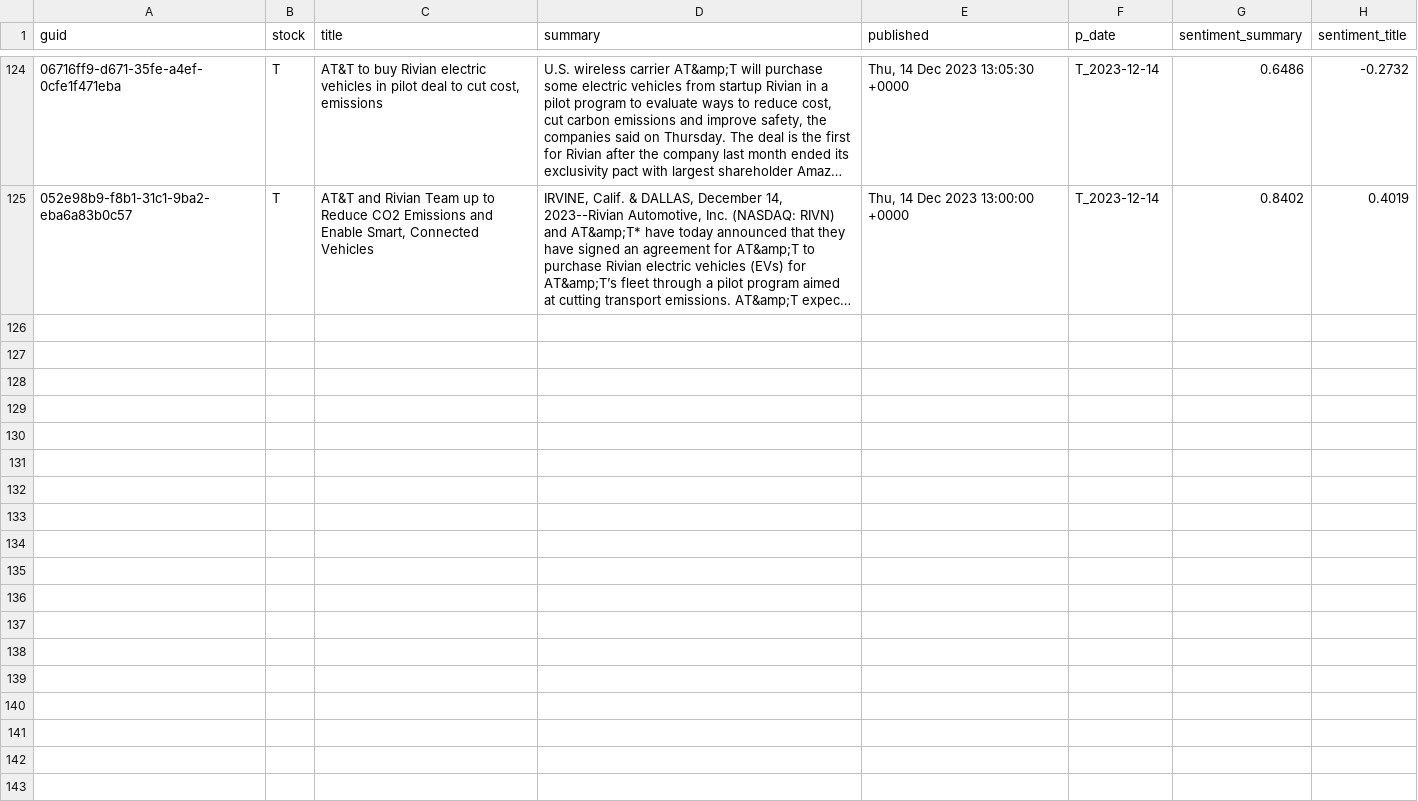
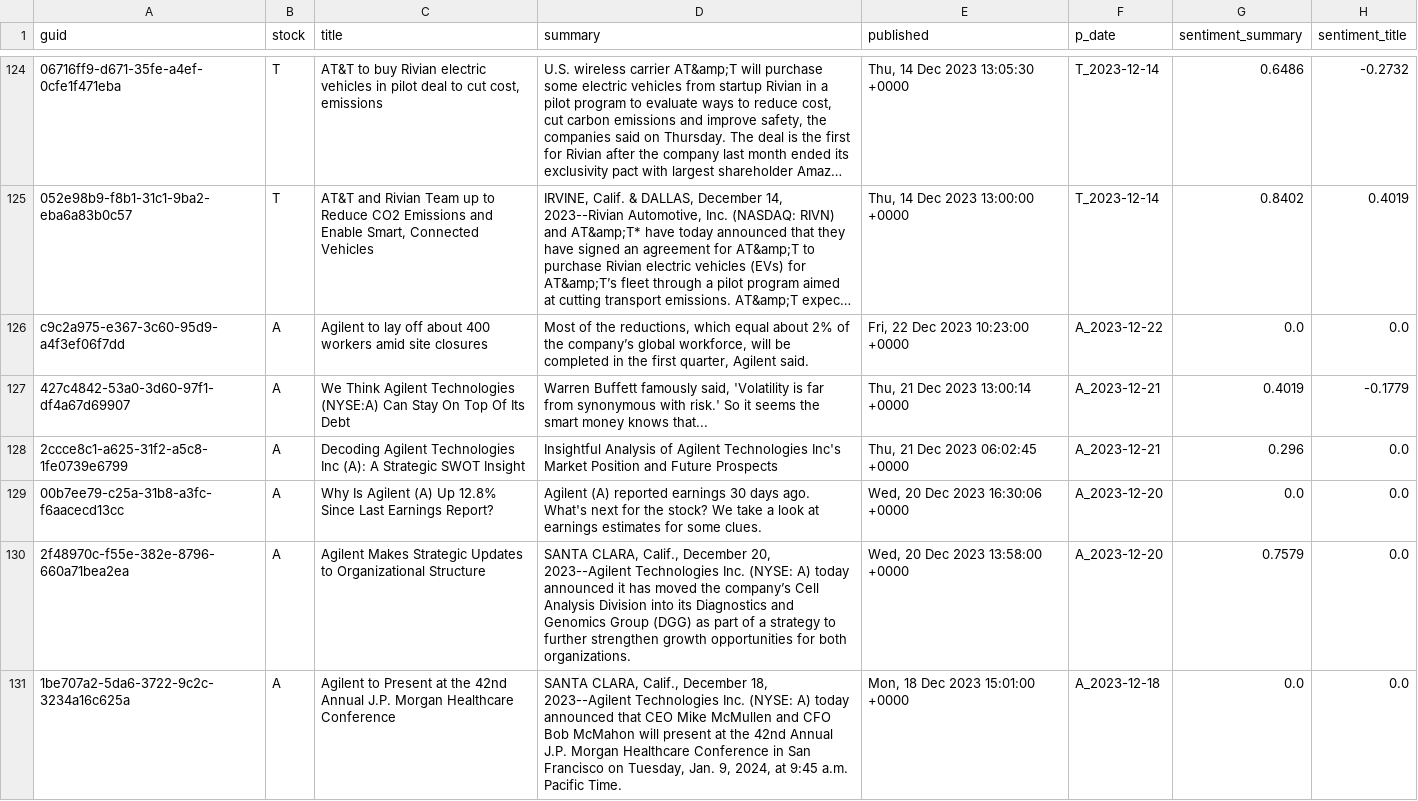
Before and after one commit to PhantomInTheWire/StockScreener, a CSV file: data/news.csv, drawn as a sheet; only a part is shown, gaps mark what is left out; long unchanged cells end in …; the diff names each change by its address in the sheet, - before the commit and + after, or states it on an @@ line.

```diff
--- a/data/news.csv
+++ b/data/news.csv
+row 126: c9c2a975-e367-3c60-95d9-a4f3ef06f7dd | A | Agilent to lay off about 400 workers amid site closures | Most of the reductions, which equal about 2% of the company’s global workforce, will be completed in the first quarter, Agilent said. | Fri, 22 Dec 2023 10:23:00 +0000 | A_2023-12-22 | 0.0 | 0.0
+row 127: 427c4842-53a0-3d60-97f1-df4a67d69907 | A | We Think Agilent Technologies (NYSE:A) Can Stay On Top Of Its Debt | Warren Buffett famously said, 'Volatility is far from synonymous with risk.' So it seems the smart money knows that... | Thu, 21 Dec 2023 13:00:14 +0000 | A_2023-12-21 | 0.4019 | -0.1779
+row 128: 2ccce8c1-a625-31f2-a5c8-1fe0739e6799 | A | Decoding Agilent Technologies Inc (A): A Strategic SWOT Insight | Insightful Analysis of Agilent Technologies Inc's Market Position and Future Prospects | Thu, 21 Dec 2023 06:02:45 +0000 | A_2023-12-21 | 0.296 | 0.0
+row 129: 00b7ee79-c25a-31b8-a3fc-f6aacecd13cc | A | Why Is Agilent (A) Up 12.8% Since Last Earnings Report? | Agilent (A) reported earnings 30 days ago. What's next for the stock? We take a look at earnings estimates for some clues. | Wed, 20 Dec 2023 16:30:06 +0000 | A_2023-12-20 | 0.0 | 0.0
+row 130: 2f48970c-f55e-382e-8796-660a71bea2ea | A | Agilent Makes Strategic Updates to Organizational Structure | SANTA CLARA, Calif., December 20, 2023--Agilent Technologies Inc. (NYSE: A) today announced it has moved the company’s Cell Analysis Division into its Diagnostics and Genomics Group (DGG) as part of a strategy to further strengthen growth opportunities for both organizations. | Wed, 20 Dec 2023 13:58:00 +0000 | A_2023-12-20 | 0.7579 | 0.0
+row 131: 1be707a2-5da6-3722-9c2c-3234a16c625a | A | Agilent to Present at the 42nd Annual J.P. Morgan Healthcare Conference | SANTA CLARA, Calif., December 18, 2023--Agilent Technologies Inc. (NYSE: A) today announced that CEO Mike McMullen and CFO Bob McMahon will present at the 42nd Annual J.P. Morgan Healthcare Conference in San Francisco on Tuesday, Jan. 9, 2024, at 9:45 a.m. Pacific Time. | Mon, 18 Dec 2023 15:01:00 +0000 | A_2023-12-18 | 0.0 | 0.0
```
Also changed, not shown: 2 other files.
